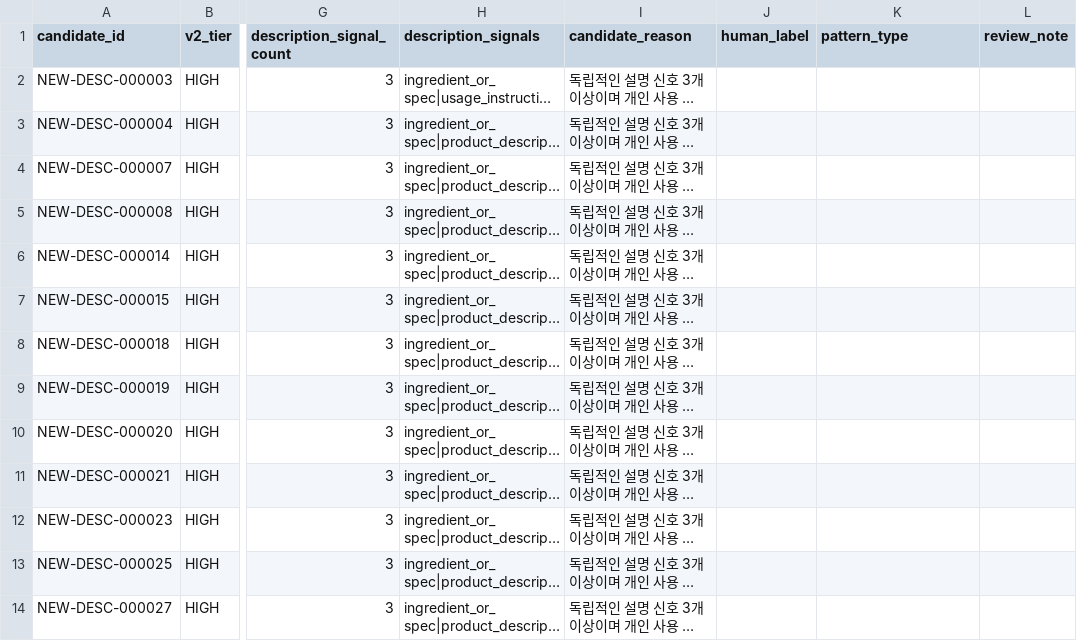
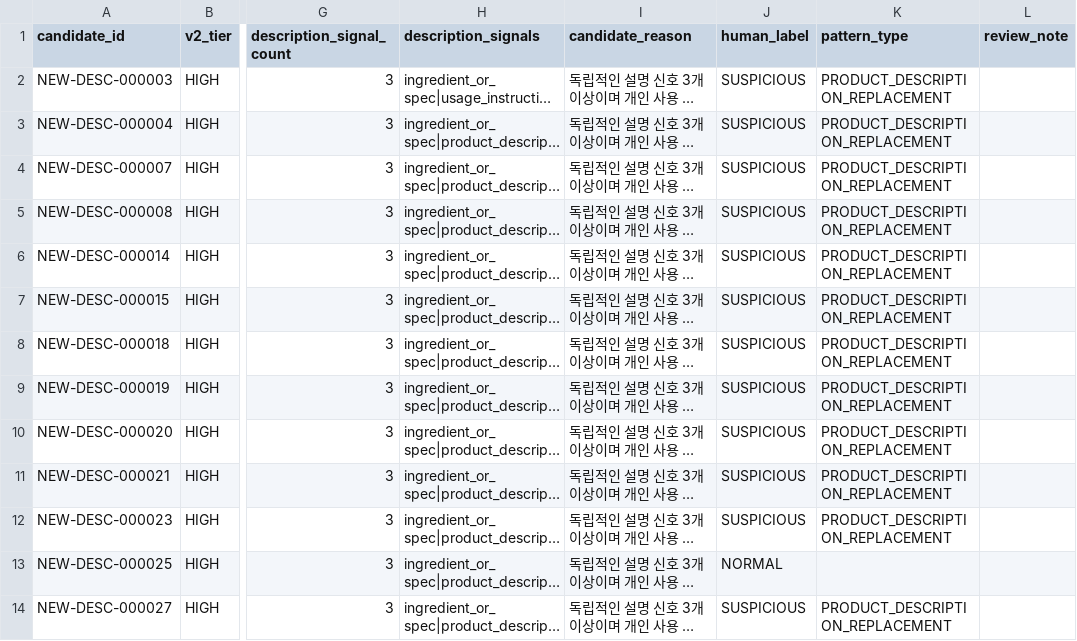
Before and after one commit to FireViewLab/ai-ptext-data-prep, a CSV file: annotations/description_human_review_v1.csv, drawn as a sheet; only a part is shown, gaps mark what is left out; long unchanged cells end in …; the diff covers the shown part only; the diff names each change by its address in the sheet, - before the commit and + after, or states it on an @@ line.

Commit message:
data: record HIGH human review decisions

```diff
--- a/annotations/description_human_review_v1.csv
+++ b/annotations/description_human_review_v1.csv
-J2:J12 (human_label): (empty)
+J2:J12 (human_label): SUSPICIOUS
-K2:K12 (pattern_type): (empty)
+K2:K12 (pattern_type): PRODUCT_DESCRIPTION_REPLACEMENT
-J13 (human_label): (empty)
+J13 (human_label): NORMAL
-J14 (human_label): (empty)
+J14 (human_label): SUSPICIOUS
-K14 (pattern_type): (empty)
+K14 (pattern_type): PRODUCT_DESCRIPTION_REPLACEMENT
```
Also changed, not shown: 25 edited cells elsewhere in this file.
